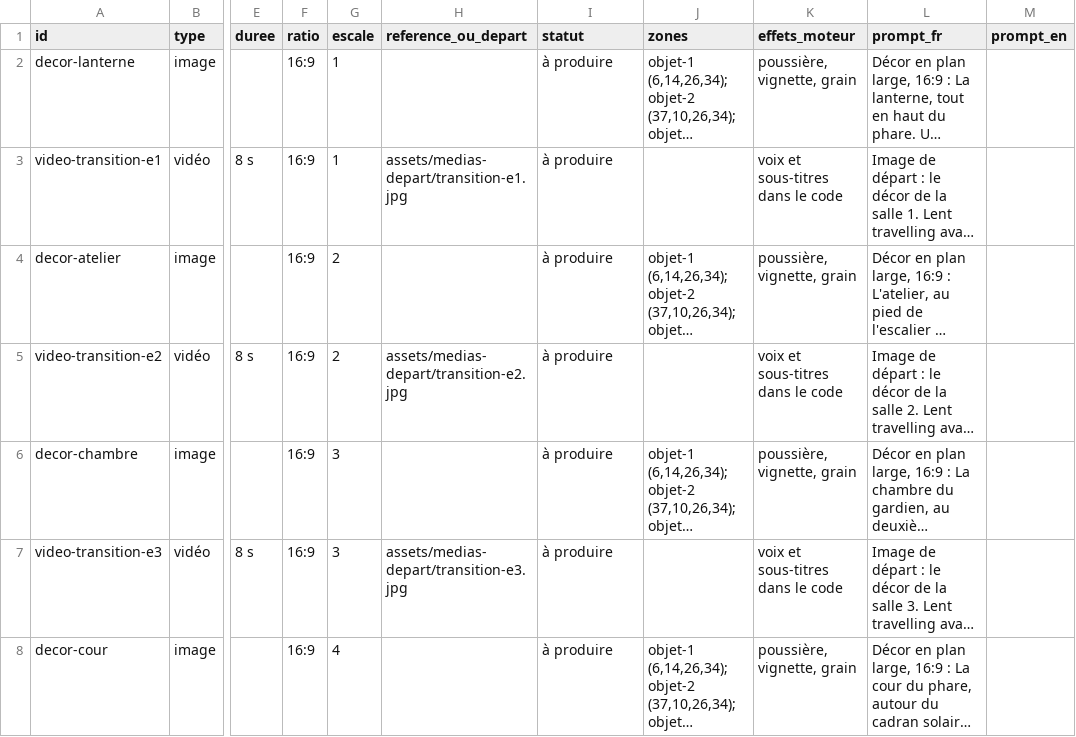
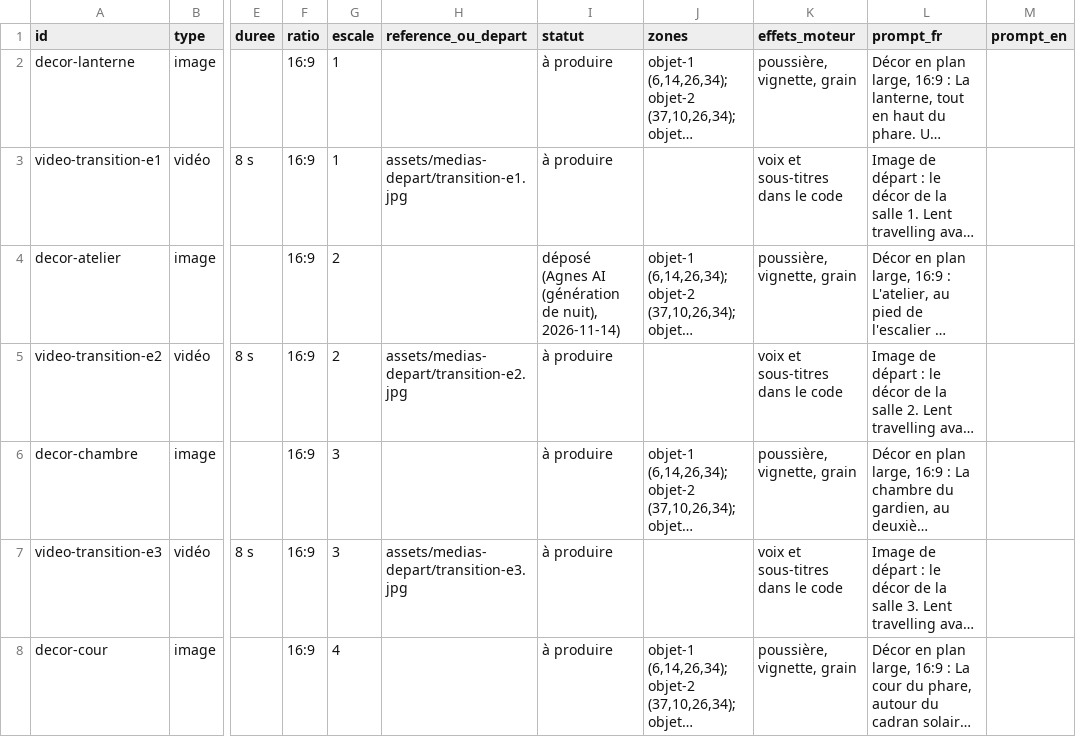
Before and after one commit to IdGir/escape-games-cm1-cm2, a CSV file: immersifs/lumiere/medias.csv, drawn as a sheet; only a part is shown, gaps mark what is left out; long unchanged cells end in …; the diff names each change by its address in the sheet, - before the commit and + after, or states it on an @@ line.

```diff
--- a/immersifs/lumiere/medias.csv
+++ b/immersifs/lumiere/medias.csv
-I4 (statut): à produire
+I4 (statut): déposé (Agnes AI (génération de nuit), 2026-11-14)
```
Also changed, not shown: 5 other files.
